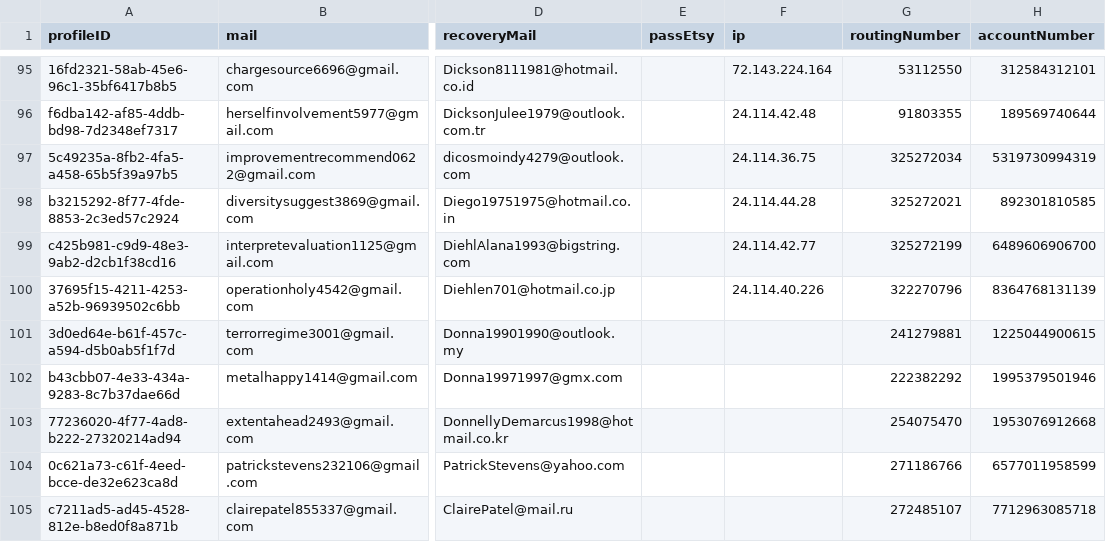
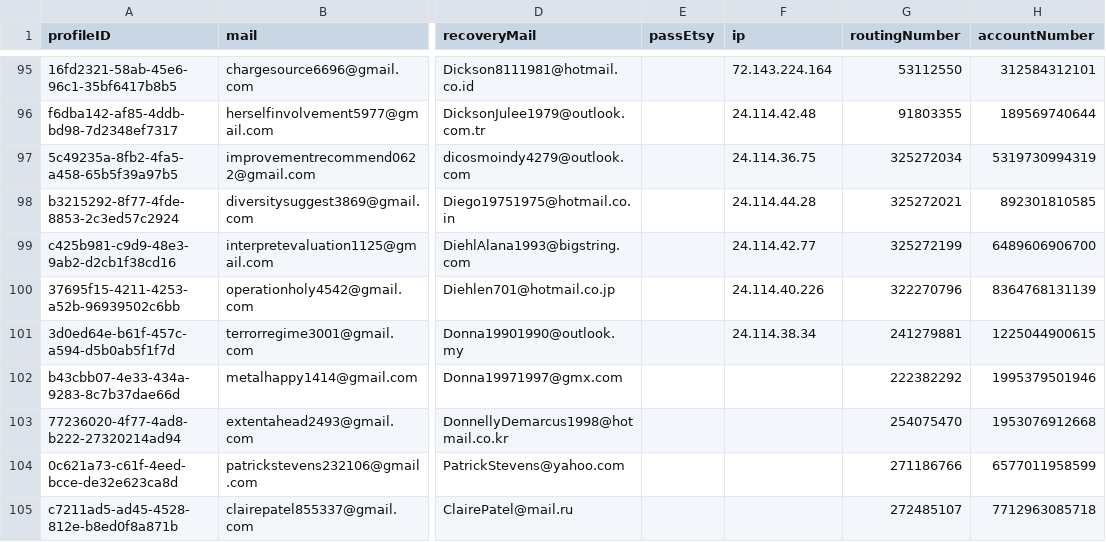
Before and after one commit to NQCuong-CNQ/auto-etsy, a TSV file: input/infos.tsv, drawn as a sheet; only a part is shown, gaps mark what is left out; the diff names each change by its address in the sheet, - before the commit and + after, or states it on an @@ line.

```diff
--- a/input/infos.tsv
+++ b/input/infos.tsv
-F101 (ip): (empty)
+F101 (ip): 24.114.38.34
```
Also changed, not shown: 1 other file.
